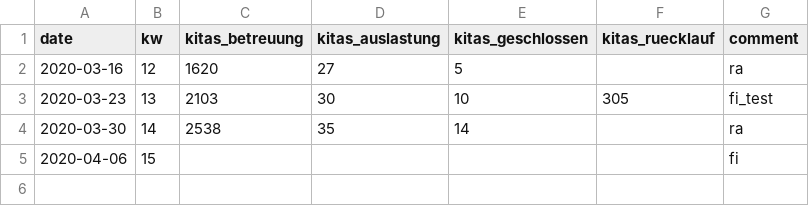
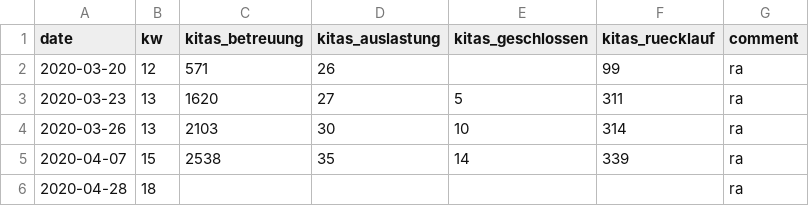
Before and after one commit to bildungsmonitoringZH/covid19_ajb, a CSV file: data/kita.csv, drawn as a sheet.

Commit message:
Update kita.csv

```diff
--- a/data/kita.csv
+++ b/data/kita.csv
@@ -1,5 +1,6 @@
 "date","kw","kitas_betreuung","kitas_auslastung","kitas_geschlossen","kitas_ruecklauf","comment"
-"2020-03-16",12,1620,27,5,,"ra"
-"2020-03-23",13,2103,30,10,305,"fi_test"
-"2020-03-30",14,2538,35,14,,"ra"
-"2020-04-06",15,,,,,"fi"
+"2020-03-20",12,571,26,,99,"ra"
+"2020-03-23",13,1620,27,5,311,"ra"
+"2020-03-26",13,2103,30,10,314,"ra"
+"2020-04-07",15,2538,35,14,339,"ra"
+"2020-04-28",18,,,,,"ra"
```
